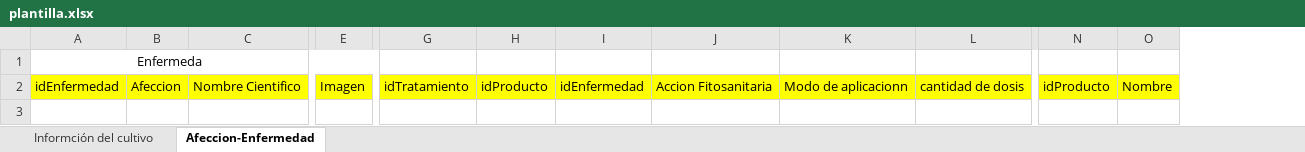
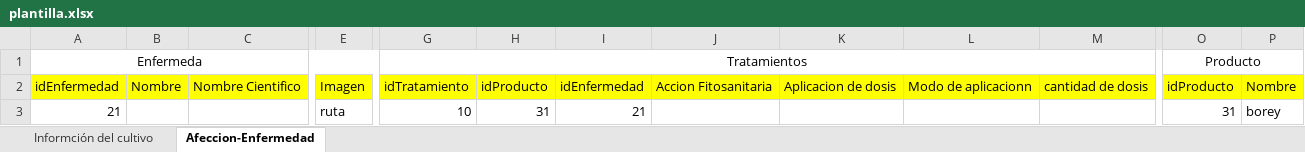
Before and after one commit to proyectofci/proyecto, an Excel workbook: plantilla.xlsx, sheet Afeccion-Enfermedad, drawn as a sheet; only a part is shown, gaps mark what is left out; values as stored, in another font and other column widths than the file's, no borders; removed rows and columns are numbered as before the commit, all else as after; rows hold the shown columns only; the diff names each change by its address in the sheet, - before the commit and + after, or states it on an @@ line.

Commit message:
add

```diff
--- a/plantilla.xlsx (sheet Afeccion-Enfermedad)
+++ b/plantilla.xlsx (sheet Afeccion-Enfermedad)
-column B, row 2: Afeccion
+column B, row 2: Nombre
+column K, row 2: Aplicacion de dosis
-G1: (empty)
+G1: Tratamientos
+G1:M1 merged
-O1: (empty)
+O1: Producto
+O1:P1 merged
+row 3: 21 |  |  | ruta | 10 | 31 | 21 |  |  |  |  | 31 | borey
```
